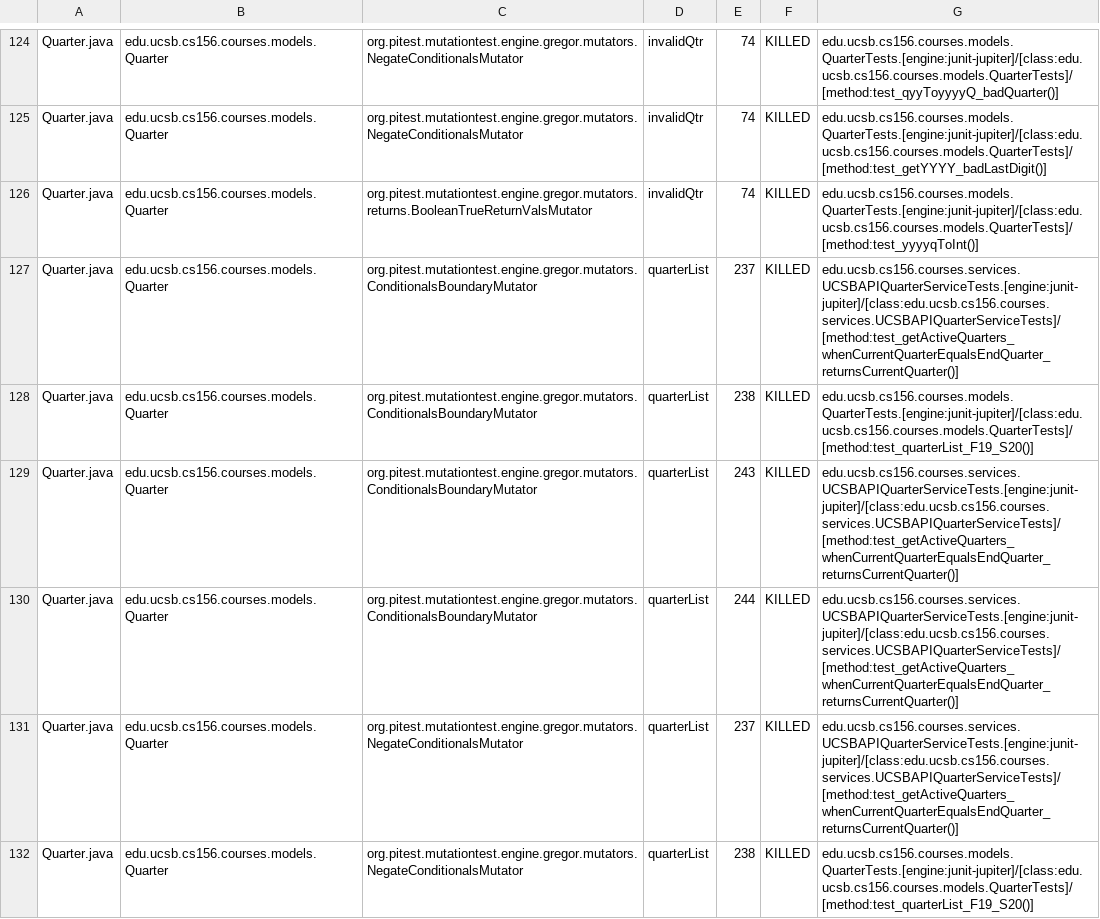
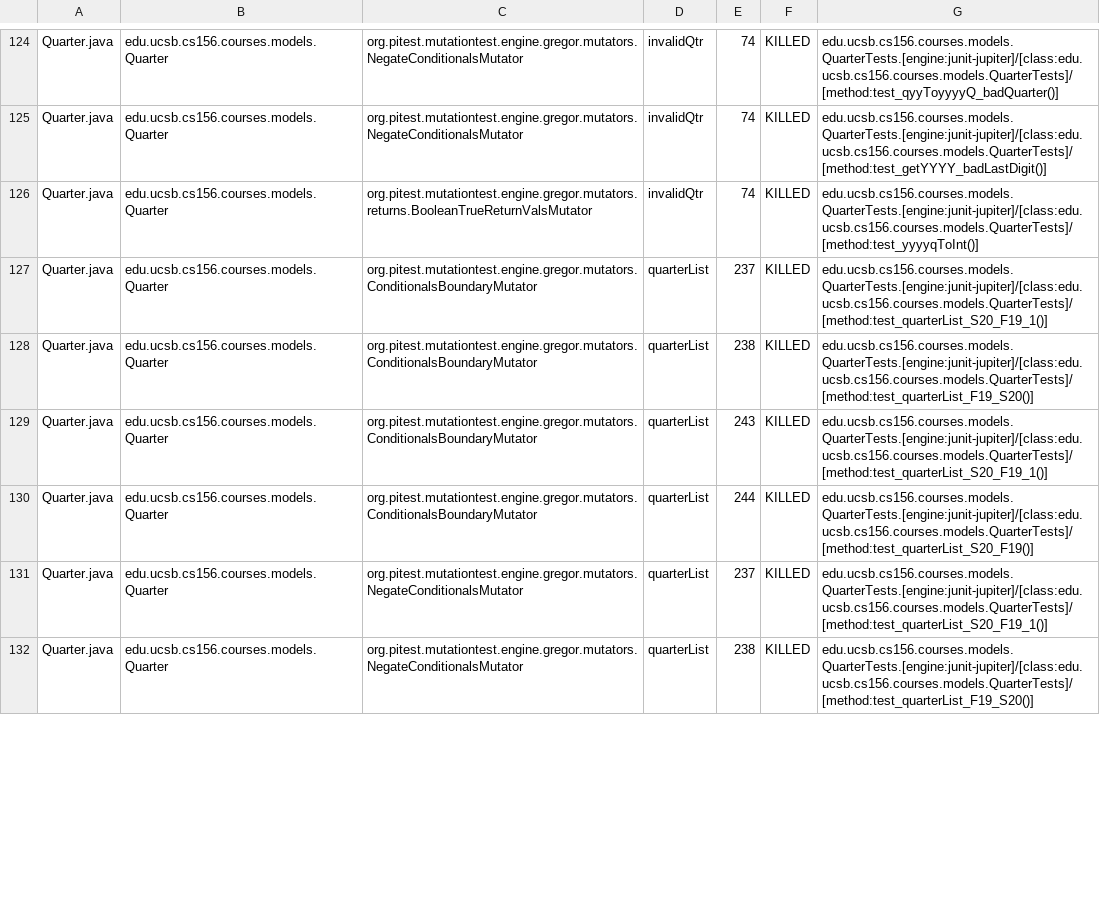
Before and after one commit to ucsb-cs156/proj-courses, a CSV file: prs/350/pitest/mutations.csv, drawn as a sheet; only a part is shown, gaps mark what is left out; the diff covers the shown part only.

Commit message:
Deploying to gh-pages from @ ucsb-cs156/proj-courses@865f72e9f24a37fcf549ae8b97973c5466aa538a 🚀

```diff
--- a/prs/350/pitest/mutations.csv
+++ b/prs/350/pitest/mutations.csv
@@ -126,7 +126,7 @@ Quarter.java,edu.ucsb.cs156.courses.models.Quarter,org.pitest.mutationtest.engin
 Quarter.java,edu.ucsb.cs156.courses.models.Quarter,org.pitest.mutationtest.engine.gregor.mutators.returns.BooleanTrueReturnValsMutator,invalidQtr,74,KILLED,edu.ucsb.cs156.courses.models.QuarterTests.[engine:junit-jupiter]/[class:edu.ucsb.cs156.courses.models.QuarterTests]/[method:test_yyyyqToInt()]
-Quarter.java,edu.ucsb.cs156.courses.models.Quarter,org.pitest.mutationtest.engine.gregor.mutators.ConditionalsBoundaryMutator,quarterList,237,KILLED,edu.ucsb.cs156.courses.services.UCSBAPIQuarterServiceTests.[engine:junit-jupiter]/[class:edu.ucsb.cs156.courses.services.UCSBAPIQuarterServiceTests]/[method:test_getActiveQuarters_whenCurrentQuarterEqualsEndQuarter_returnsCurrentQuarter()]
+Quarter.java,edu.ucsb.cs156.courses.models.Quarter,org.pitest.mutationtest.engine.gregor.mutators.ConditionalsBoundaryMutator,quarterList,237,KILLED,edu.ucsb.cs156.courses.models.QuarterTests.[engine:junit-jupiter]/[class:edu.ucsb.cs156.courses.models.QuarterTests]/[method:test_quarterList_S20_F19_1()]
 Quarter.java,edu.ucsb.cs156.courses.models.Quarter,org.pitest.mutationtest.engine.gregor.mutators.ConditionalsBoundaryMutator,quarterList,238,KILLED,edu.ucsb.cs156.courses.models.QuarterTests.[engine:junit-jupiter]/[class:edu.ucsb.cs156.courses.models.QuarterTests]/[method:test_quarterList_F19_S20()]
-Quarter.java,edu.ucsb.cs156.courses.models.Quarter,org.pitest.mutationtest.engine.gregor.mutators.ConditionalsBoundaryMutator,quarterList,243,KILLED,edu.ucsb.cs156.courses.services.UCSBAPIQuarterServiceTests.[engine:junit-jupiter]/[class:edu.ucsb.cs156.courses.services.UCSBAPIQuarterServiceTests]/[method:test_getActiveQuarters_whenCurrentQuarterEqualsEndQuarter_returnsCurrentQuarter()]
-Quarter.java,edu.ucsb.cs156.courses.models.Quarter,org.pitest.mutationtest.engine.gregor.mutators.ConditionalsBoundaryMutator,quarterList,244,KILLED,edu.ucsb.cs156.courses.services.UCSBAPIQuarterServiceTests.[engine:junit-jupiter]/[class:edu.ucsb.cs156.courses.services.UCSBAPIQuarterServiceTests]/[method:test_getActiveQuarters_whenCurrentQuarterEqualsEndQuarter_returnsCurrentQuarter()]
-Quarter.java,edu.ucsb.cs156.courses.models.Quarter,org.pitest.mutationtest.engine.gregor.mutators.NegateConditionalsMutator,quarterList,237,KILLED,edu.ucsb.cs156.courses.services.UCSBAPIQuarterServiceTests.[engine:junit-jupiter]/[class:edu.ucsb.cs156.courses.services.UCSBAPIQuarterServiceTests]/[method:test_getActiveQuarters_whenCurrentQuarterEqualsEndQuarter_returnsCurrentQuarter()]
+Quarter.java,edu.ucsb.cs156.courses.models.Quarter,org.pitest.mutationtest.engine.gregor.mutators.ConditionalsBoundaryMutator,quarterList,243,KILLED,edu.ucsb.cs156.courses.models.QuarterTests.[engine:junit-jupiter]/[class:edu.ucsb.cs156.courses.models.QuarterTests]/[method:test_quarterList_S20_F19_1()]
+Quarter.java,edu.ucsb.cs156.courses.models.Quarter,org.pitest.mutationtest.engine.gregor.mutators.ConditionalsBoundaryMutator,quarterList,244,KILLED,edu.ucsb.cs156.courses.models.QuarterTests.[engine:junit-jupiter]/[class:edu.ucsb.cs156.courses.models.QuarterTests]/[method:test_quarterList_S20_F19()]
+Quarter.java,edu.ucsb.cs156.courses.models.Quarter,org.pitest.mutationtest.engine.gregor.mutators.NegateConditionalsMutator,quarterList,237,KILLED,edu.ucsb.cs156.courses.models.QuarterTests.[engine:junit-jupiter]/[class:edu.ucsb.cs156.courses.models.QuarterTests]/[method:test_quarterList_S20_F19_1()]
 Quarter.java,edu.ucsb.cs156.courses.models.Quarter,org.pitest.mutationtest.engine.gregor.mutators.NegateConditionalsMutator,quarterList,238,KILLED,edu.ucsb.cs156.courses.models.QuarterTests.[engine:junit-jupiter]/[class:edu.ucsb.cs156.courses.models.QuarterTests]/[method:test_quarterList_F19_S20()]
```
Also changed, not shown: 1 added row, 1 removed row and 53 edited cells elsewhere in this file, 56 other files.
